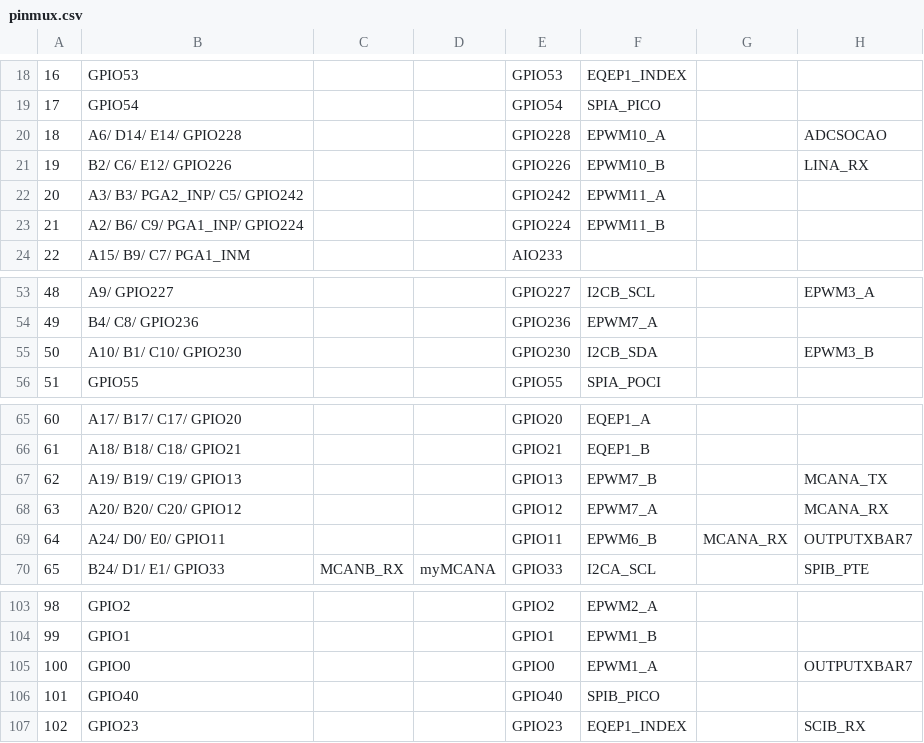
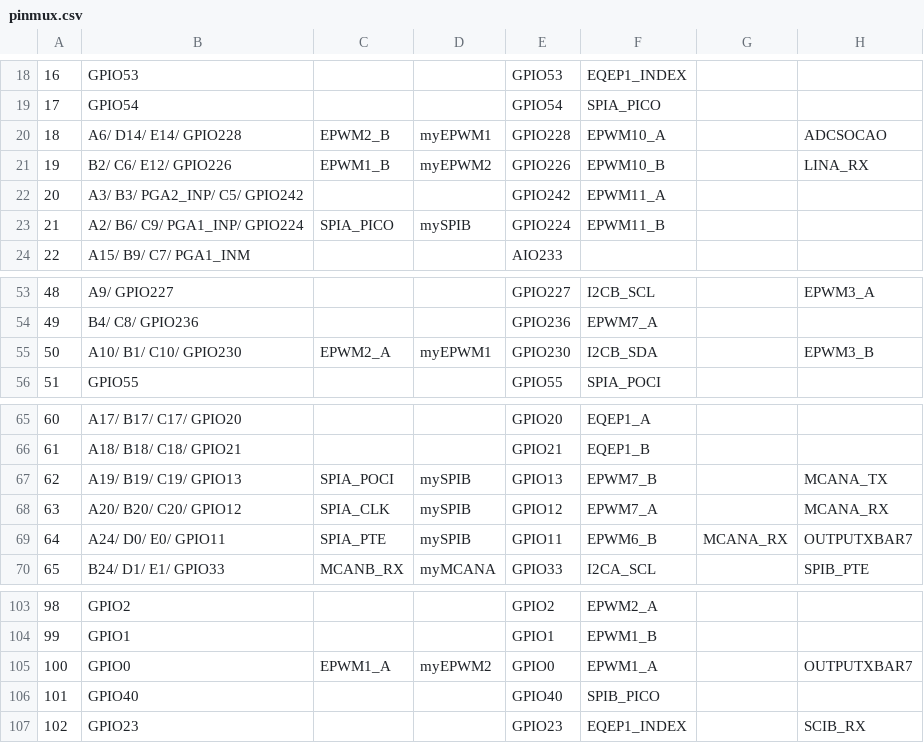
Before and after one commit to Oleg010157/ESP57, a CSV file: INVERTOR_CCS/CPU1_RAM/syscfg/pinmux.csv, drawn as a sheet; only a part is shown, gaps mark what is left out; the diff names each change by its address in the sheet, - before the commit and + after, or states it on an @@ line.

```diff
--- a/INVERTOR_CCS/CPU1_RAM/syscfg/pinmux.csv
+++ b/INVERTOR_CCS/CPU1_RAM/syscfg/pinmux.csv
-C20: (empty)
+C20: EPWM2_B
-D20: (empty)
+D20: myEPWM1
-C21: (empty)
+C21: EPWM1_B
-D21: (empty)
+D21: myEPWM2
-C23: (empty)
+C23: SPIA_PICO
-D23: (empty)
+D23: mySPIB
-C55: (empty)
+C55: EPWM2_A
-D55: (empty)
+D55: myEPWM1
-C67: (empty)
+C67: SPIA_POCI
-D67:D69: (empty)
+D67:D69: mySPIB
-C68: (empty)
+C68: SPIA_CLK
-C69: (empty)
+C69: SPIA_PTE
-C105: (empty)
+C105: EPWM1_A
-D105: (empty)
+D105: myEPWM2
```
Also changed, not shown: 26 other files.
